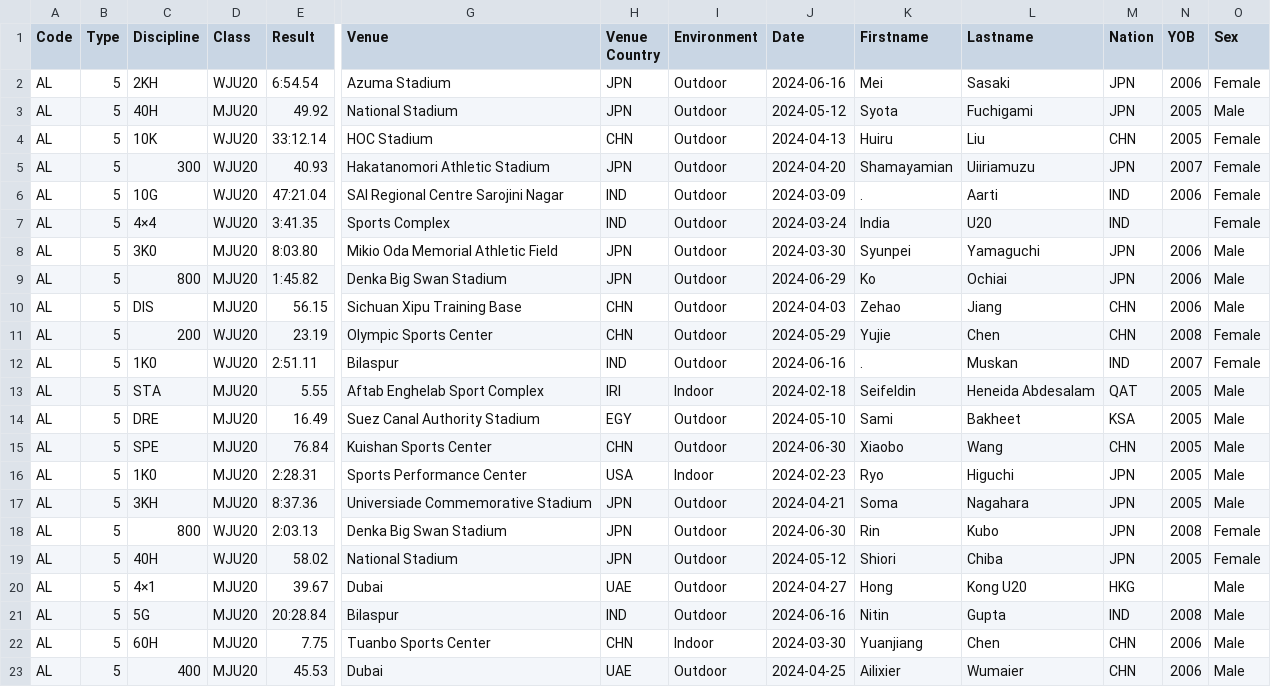
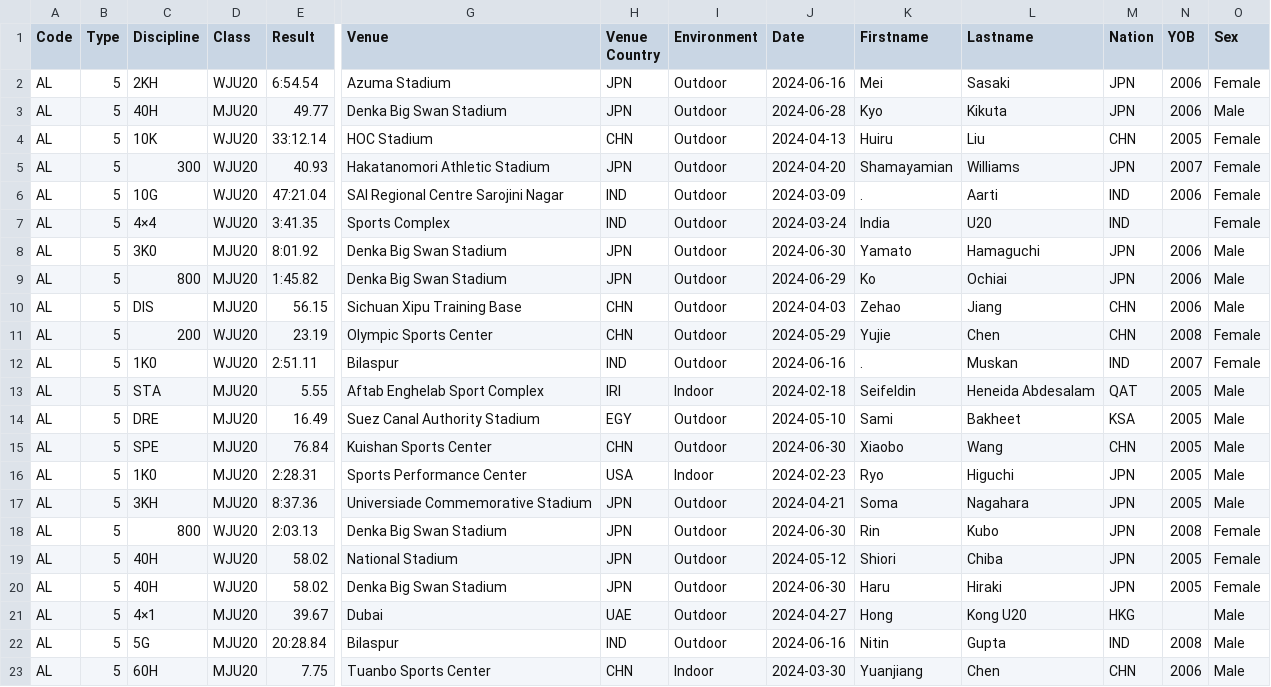
Before and after one commit to nimarion/records, a CSV file: leads/u20/area.csv, drawn as a sheet; only a part is shown, gaps mark what is left out; the shorter side is filled out with more unchanged rows; rows hold the shown columns only; the diff names each change by its address in the sheet, - before the commit and + after, or states it on an @@ line.

```diff
--- a/leads/u20/area.csv
+++ b/leads/u20/area.csv
-E3 (Result): 49.92
+E3 (Result): 49.77
-G3 (Venue): National Stadium
+G3 (Venue): Denka Big Swan Stadium
-J3 (Date): 2024-05-12
+J3 (Date): 2024-06-28
-K3 (Firstname): Syota
+K3 (Firstname): Kyo
-L3 (Lastname): Fuchigami
+L3 (Lastname): Kikuta
-N3 (YOB): 2005
+N3 (YOB): 2006
-L5 (Lastname): Uiiriamuzu
+L5 (Lastname): Williams
-E8 (Result): 8:03.80
+E8 (Result): 8:01.92
-G8 (Venue): Mikio Oda Memorial Athletic Field
+G8 (Venue): Denka Big Swan Stadium
-J8 (Date): 2024-03-30
+J8 (Date): 2024-06-30
-K8 (Firstname): Syunpei
+K8 (Firstname): Yamato
-L8 (Lastname): Yamaguchi
+L8 (Lastname): Hamaguchi
+row 20: AL | 5 | 40H | WJU20 | 58.02 | Denka Big Swan Stadium | JPN | Outdoor | 2024-06-30 | Haru | Hiraki | JPN | 2005 | Female
```
Also changed, not shown: leads/senior/area.csv.
